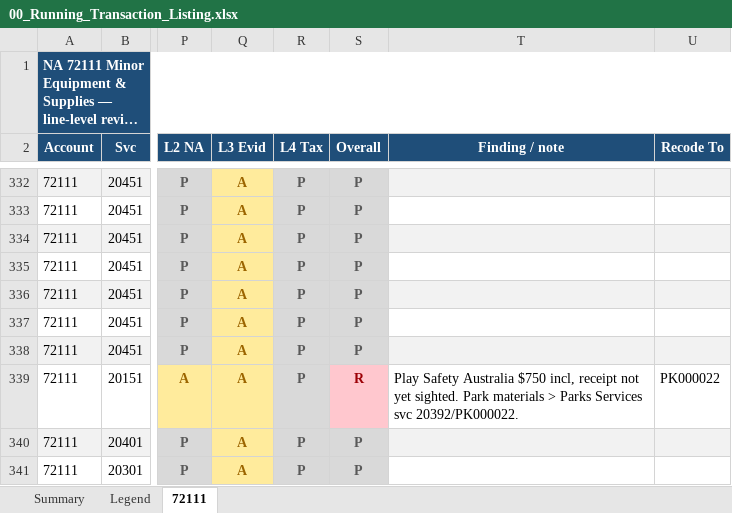
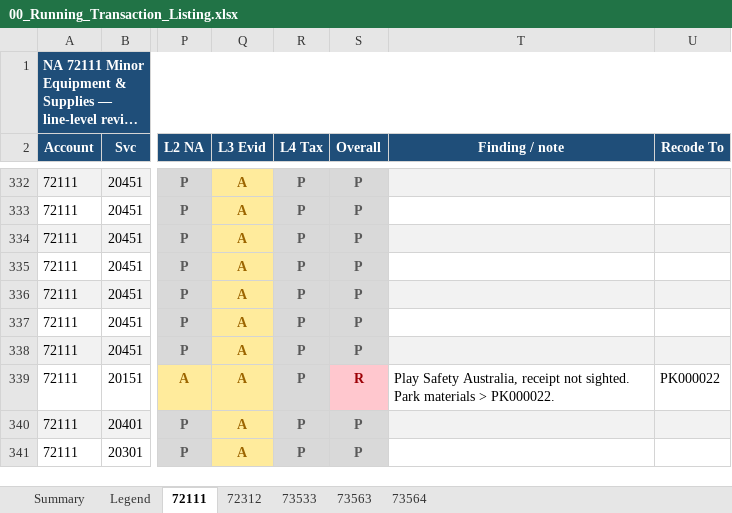
Before and after one commit to TurtleSpiza/Natural-Account, an Excel workbook: 00_Running_Transaction_Listing.xlsx, sheet 72111, drawn as a sheet; only a part is shown, gaps mark what is left out; long unchanged cells end in …; values as stored, in another font and other column widths than the file's, no borders; the diff covers the shown part only; the diff names each change by its address in the sheet, - before the commit and + after, or states it on an @@ line.

```diff
--- a/00_Running_Transaction_Listing.xlsx (sheet 72111)
+++ b/00_Running_Transaction_Listing.xlsx (sheet 72111)
+sheet tab: 72312
+sheet tab: 73533
+sheet tab: 73563
+sheet tab: 73564
-T339 (Finding / note): Play Safety Australia $750 incl, receipt not yet sighted. Park materials > Parks Services svc 20392/PK000022.
+T339 (Finding / note): Play Safety Australia, receipt not sighted. Park materials > PK000022.
```
Also changed, not shown: 5 edited cells elsewhere in this sheet, sheet Summary, sheet Legend, 2 other files.
